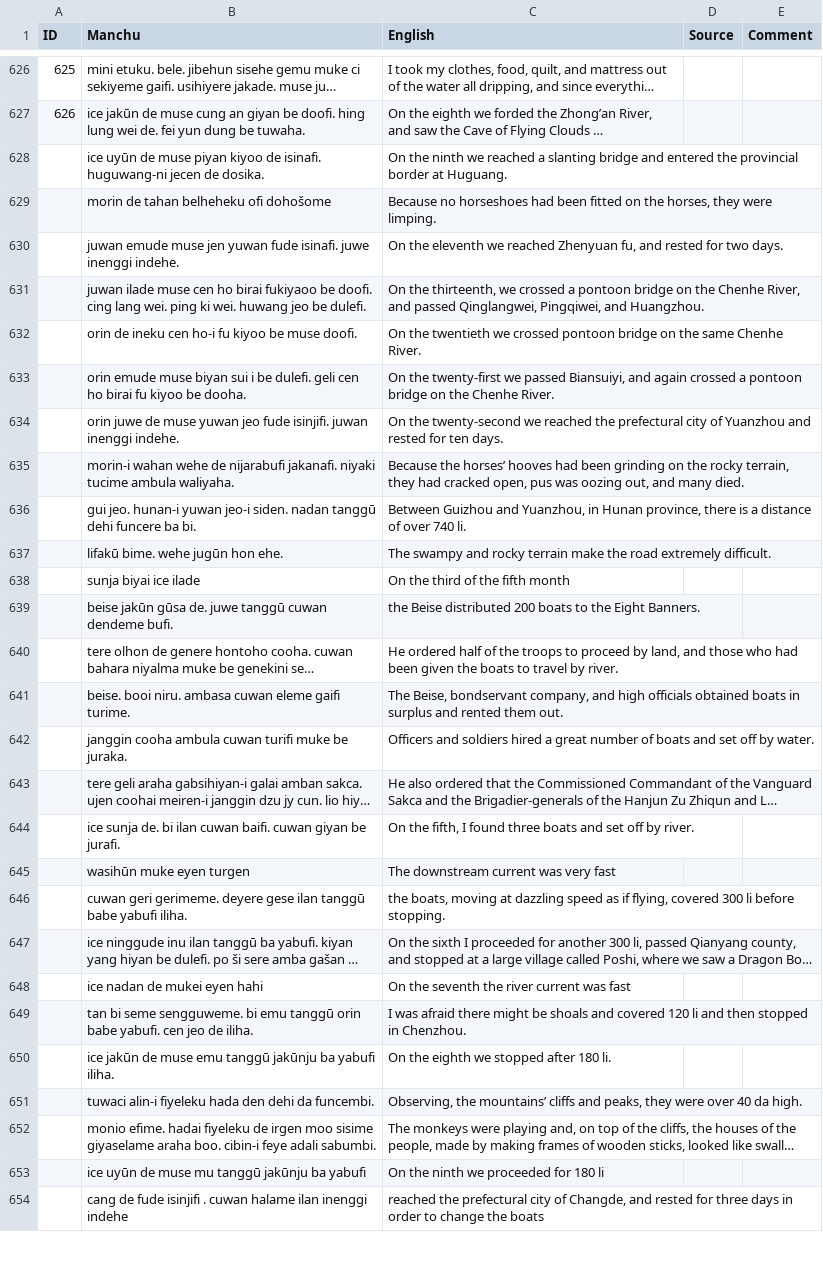
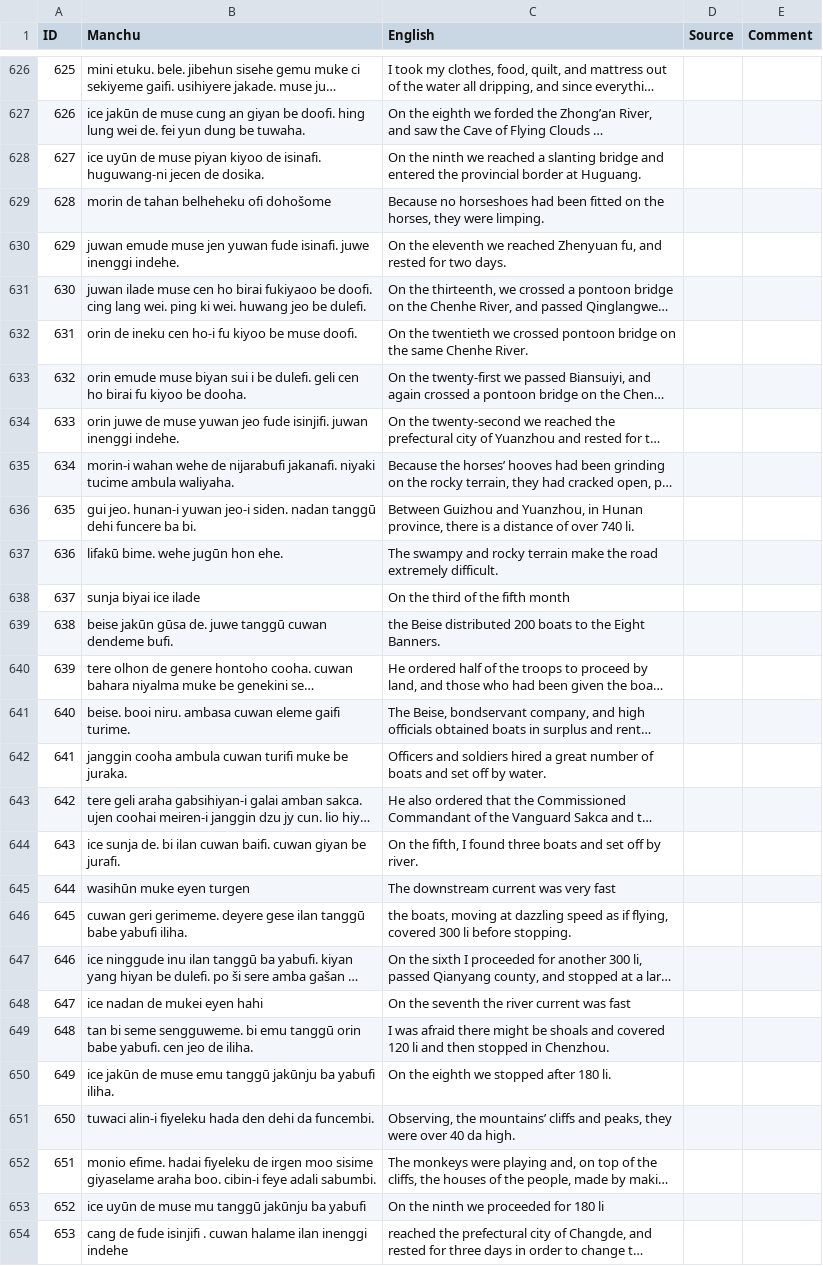
Before and after one commit to ulingga/Manchu-English_babyMT, a CSV file: Manchu_English.csv, drawn as a sheet; only a part is shown, gaps mark what is left out; long unchanged cells end in …; the diff covers the shown part only; the diff names each change by its address in the sheet, - before the commit and + after, or states it on an @@ line.

Commit message:
Manchu_English.csv

```diff
--- a/Manchu_English.csv
+++ b/Manchu_English.csv
-A628 (ID): (empty)
+A628 (ID): 627
-A629 (ID): (empty)
+A629 (ID): 628
-A630 (ID): (empty)
+A630 (ID): 629
-A631 (ID): (empty)
+A631 (ID): 630
-A632 (ID): (empty)
+A632 (ID): 631
-A633 (ID): (empty)
+A633 (ID): 632
-A634 (ID): (empty)
+A634 (ID): 633
-A635 (ID): (empty)
+A635 (ID): 634
-A636 (ID): (empty)
+A636 (ID): 635
-A637 (ID): (empty)
+A637 (ID): 636
-A638 (ID): (empty)
+A638 (ID): 637
-A639 (ID): (empty)
+A639 (ID): 638
-A640 (ID): (empty)
+A640 (ID): 639
-A641 (ID): (empty)
+A641 (ID): 640
-A642 (ID): (empty)
+A642 (ID): 641
-A643 (ID): (empty)
+A643 (ID): 642
-A644 (ID): (empty)
+A644 (ID): 643
-A645 (ID): (empty)
+A645 (ID): 644
-A646 (ID): (empty)
+A646 (ID): 645
-A647 (ID): (empty)
+A647 (ID): 646
-A648 (ID): (empty)
+A648 (ID): 647
-A649 (ID): (empty)
+A649 (ID): 648
-A650 (ID): (empty)
+A650 (ID): 649
-A651 (ID): (empty)
+A651 (ID): 650
-A652 (ID): (empty)
+A652 (ID): 651
-A653 (ID): (empty)
+A653 (ID): 652
-A654 (ID): (empty)
+A654 (ID): 653
```
Also changed, not shown: 120 edited cells elsewhere in this file.
